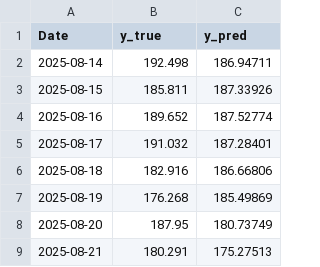
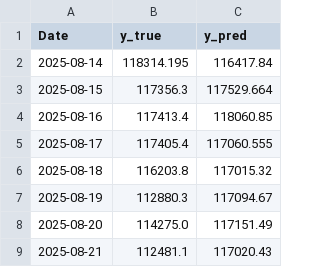
Before and after one commit to gracejanusz/cryptomodelling, a CSV file: predictions_20250814_to_20250821.csv, drawn as a sheet.

```diff
--- a/predictions_20250814_to_20250821.csv
+++ b/predictions_20250814_to_20250821.csv
@@ -1,9 +1,9 @@
 Date,y_true,y_pred
-2025-08-14,192.498,186.94711
-2025-08-15,185.811,187.33926
-2025-08-16,189.652,187.52774
-2025-08-17,191.032,187.28401
-2025-08-18,182.916,186.66806
-2025-08-19,176.268,185.49869
-2025-08-20,187.95,180.73749
-2025-08-21,180.291,175.27513
+2025-08-14,118314.195,116417.84
+2025-08-15,117356.3,117529.664
+2025-08-16,117413.4,118060.85
+2025-08-17,117405.4,117060.555
+2025-08-18,116203.8,117015.32
+2025-08-19,112880.3,117094.67
+2025-08-20,114275.0,117151.49
+2025-08-21,112481.1,117020.43
```
Also changed, not shown: test_window_20250814_to_20250821.csv, 3 other files.
